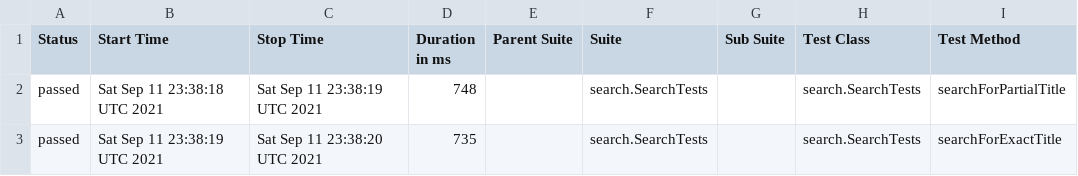
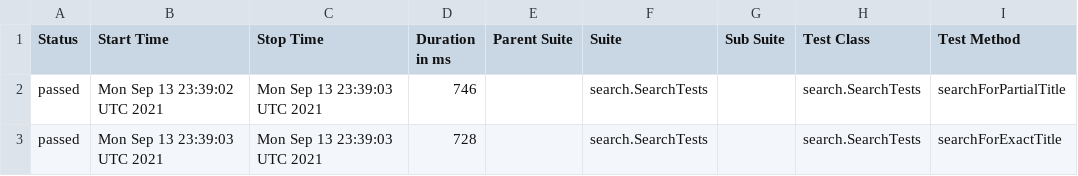
Before and after one commit to reinaldorossetti/playwright-java, a CSV file: chrome/data/suites.csv, drawn as a sheet; only a part is shown; the diff names each change by its address in the sheet, - before the commit and + after, or states it on an @@ line.

```diff
--- a/chrome/data/suites.csv
+++ b/chrome/data/suites.csv
-B2 (Start Time): Sat Sep 11 23:38:18 UTC 2021
+B2 (Start Time): Mon Sep 13 23:39:02 UTC 2021
-C2 (Stop Time): Sat Sep 11 23:38:19 UTC 2021
+C2 (Stop Time): Mon Sep 13 23:39:03 UTC 2021
-D2 (Duration in ms): 748
+D2 (Duration in ms): 746
-B3 (Start Time): Sat Sep 11 23:38:19 UTC 2021
+B3 (Start Time): Mon Sep 13 23:39:03 UTC 2021
-C3 (Stop Time): Sat Sep 11 23:38:20 UTC 2021
+C3 (Stop Time): Mon Sep 13 23:39:03 UTC 2021
-D3 (Duration in ms): 735
+D3 (Duration in ms): 728
```
Also changed, not shown: 18 other files.
